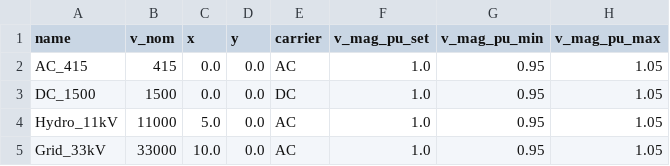
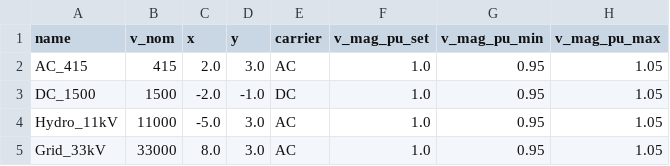
Before and after one commit to tinegachris/hybrid_renewable_pypsa, a CSV file: data/buses.csv, drawn as a sheet; only a part is shown; the diff names each change by its address in the sheet, - before the commit and + after, or states it on an @@ line.

Commit message:
Update bus coordinates in buses.csv for improved spatial accuracy

```diff
--- a/data/buses.csv
+++ b/data/buses.csv
-C2 (x): 0.0
+C2 (x): 2.0
-D2 (y): 0.0
+D2 (y): 3.0
-C3 (x): 0.0
+C3 (x): -2.0
-D3 (y): 0.0
+D3 (y): -1.0
-C4 (x): 5.0
+C4 (x): -5.0
-D4:D5 (y): 0.0
+D4:D5 (y): 3.0
-C5 (x): 10.0
+C5 (x): 8.0
```
